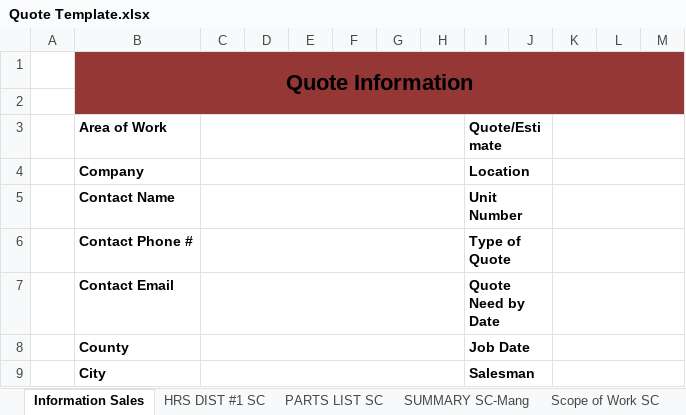
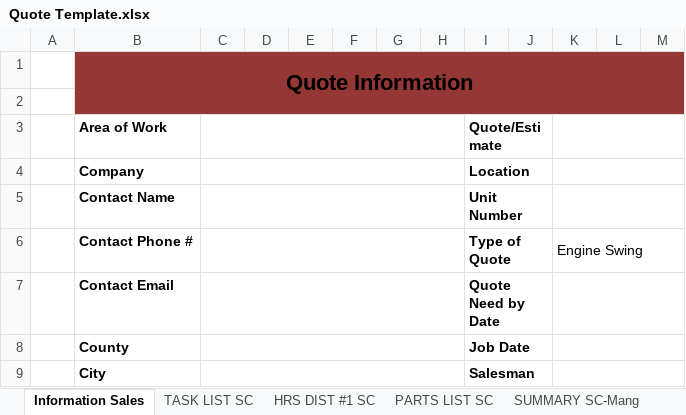
Before and after one commit to Chris-Barnard/encore-excel, an Excel workbook: Quote Template.xlsx, sheet Information Sales, drawn as a sheet; only a part is shown; values as stored, in another font and other column widths than the file's, no borders; the diff names each change by its address in the sheet, - before the commit and + after, or states it on an @@ line.

```diff
--- a/Quote Template.xlsx (sheet Information Sales)
+++ b/Quote Template.xlsx (sheet Information Sales)
@@ sheet tab unhidden: TASK LIST SC @@
-K6: (empty)
+K6: Engine Swing
```
Also changed, not shown: sheet PARTS LIST SC, sheet SUMMARY SC-Mang, sheet MRF SC-Mang, other sheet tabs, formulas that keep their value.
